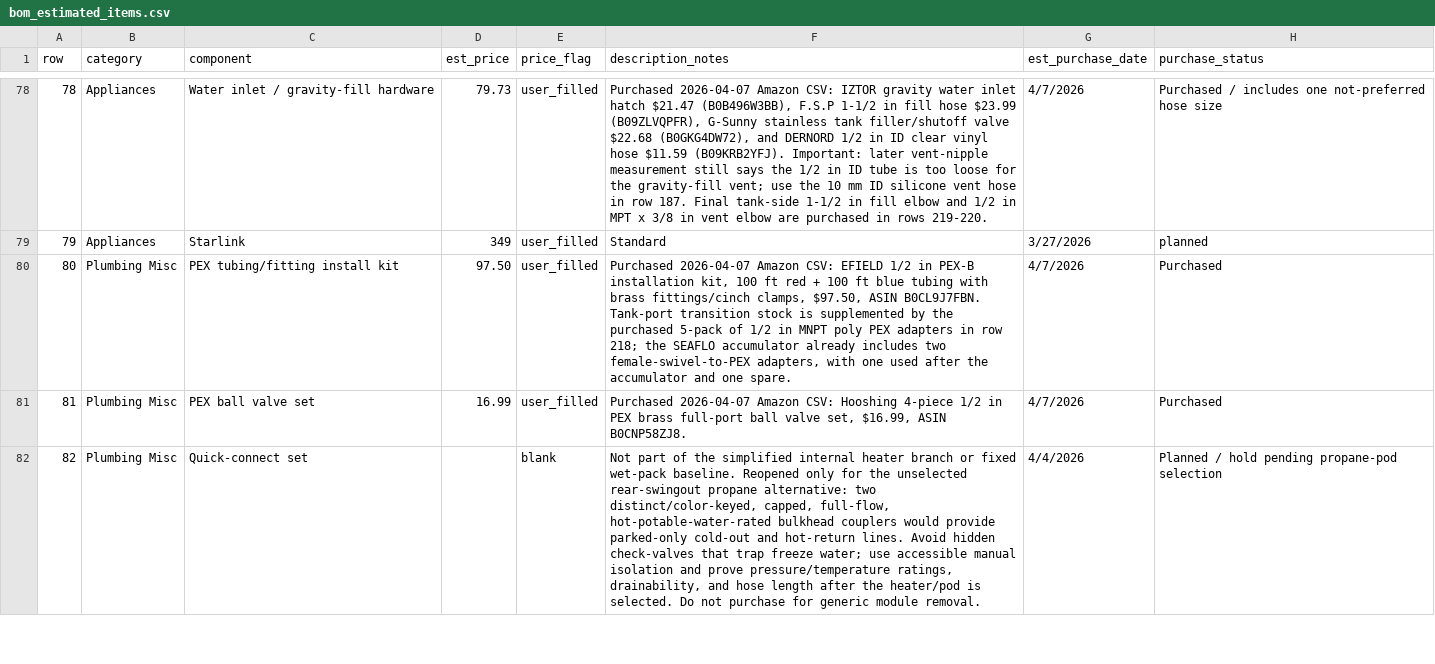
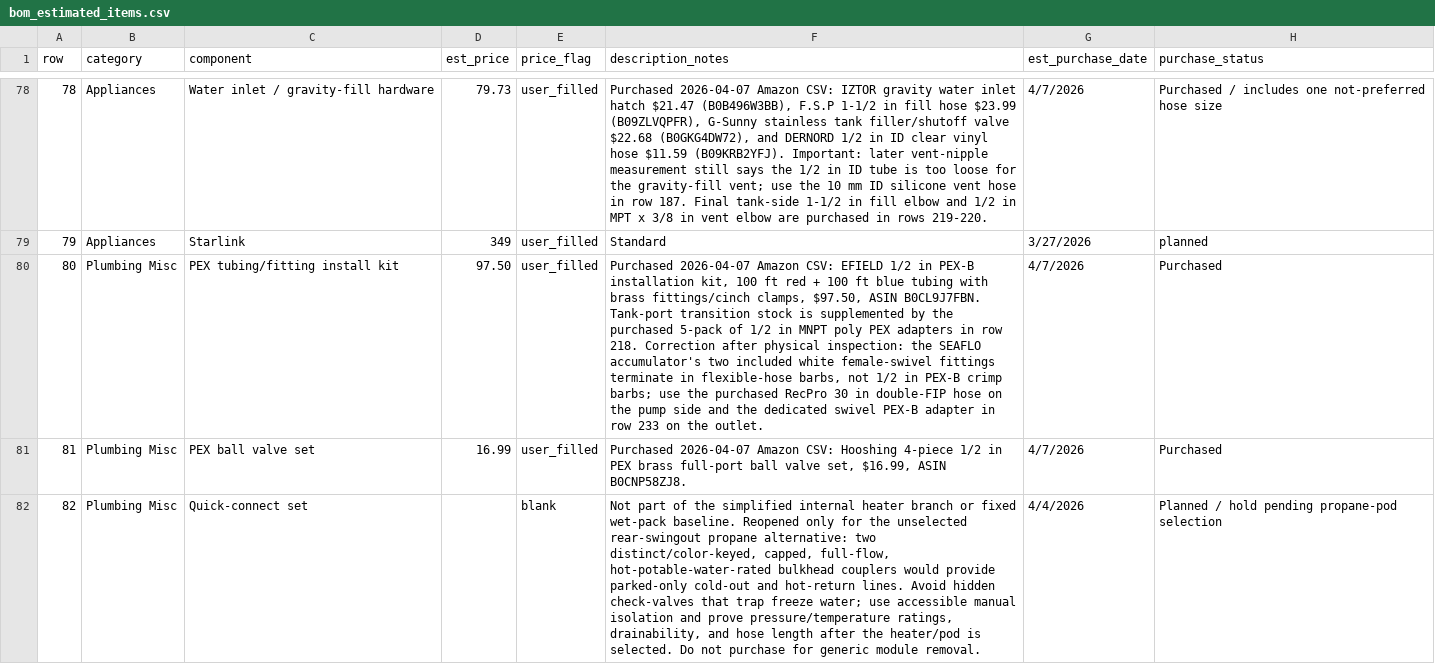
Before and after one commit to DataDaneDev/HiatusBuild, a CSV file: bom/bom_estimated_items.csv, drawn as a sheet; only a part is shown, gaps mark what is left out; the diff covers the shown part only; the diff names each change by its address in the sheet, - before the commit and + after, or states it on an @@ line.

Commit message:
Confirm faucet and accumulator fittings

```diff
--- a/bom/bom_estimated_items.csv
+++ b/bom/bom_estimated_items.csv
-F80 (description_notes): …in row 218; the SEAFLO accumulator already includes two female-swivel-to-PEX adapters, with one used after the accumulator and one spare.
+F80 (description_notes): …in row 218. Correction after physical inspection: the SEAFLO accumulator's two included white female-swivel fittings terminate in flexible-hose barbs, not 1/2 in PEX-B crimp barbs; use the purchased RecPro 30 in double-FIP hose on the pump side and the dedicated swivel PEX-B adapter in row 233 on the outlet.
```
Also changed, not shown: 3 edited cells elsewhere in this file, 5 other files.
